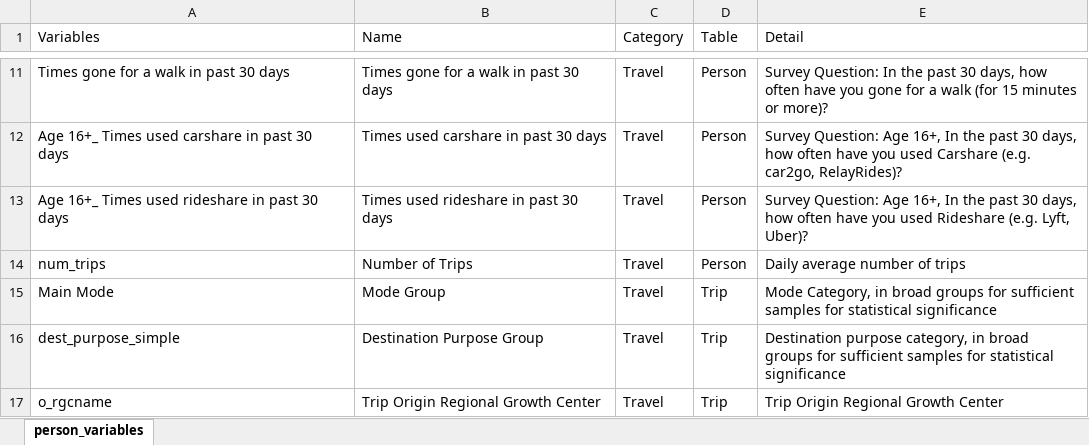
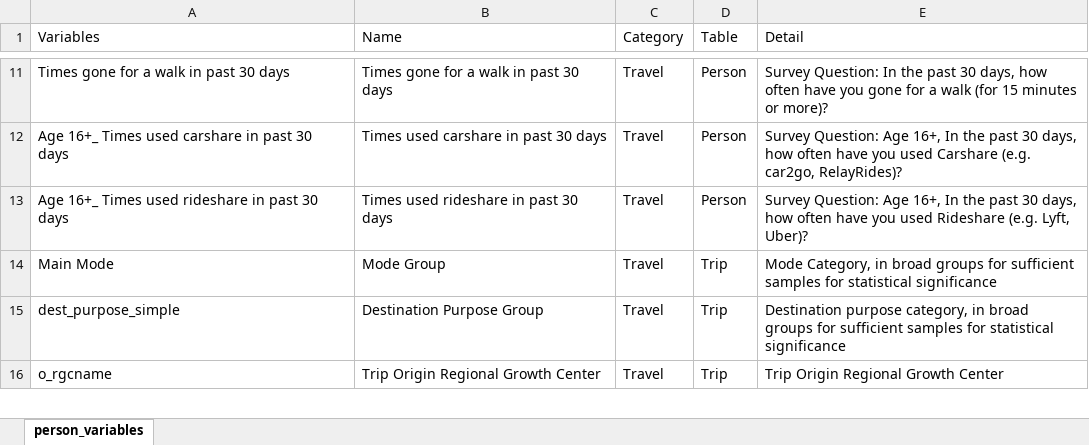
Before and after one commit to psrc/travel-study-stories, an Excel workbook: shiny/variables.xlsx, sheet person_variables, drawn as a sheet; only a part is shown, gaps mark what is left out; values as stored, in another font and other column widths than the file's, no borders; the diff names each change by its address in the sheet, - before the commit and + after, or states it on an @@ line.

Commit message:
removed the number of trips variable because it is not the average
it's the total number of trips recorded for all household members, across all days

```diff
--- a/shiny/variables.xlsx (sheet person_variables)
+++ b/shiny/variables.xlsx (sheet person_variables)
-row 14: num_trips | Number of Trips | Travel | Person | Daily average number of trips
```
